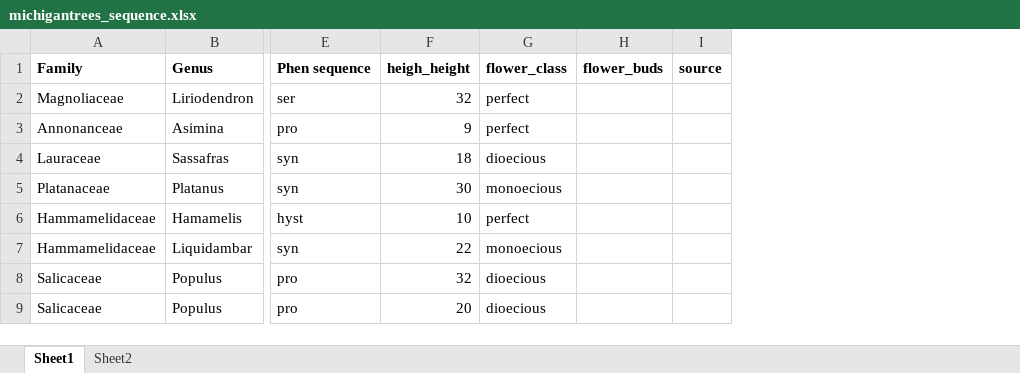
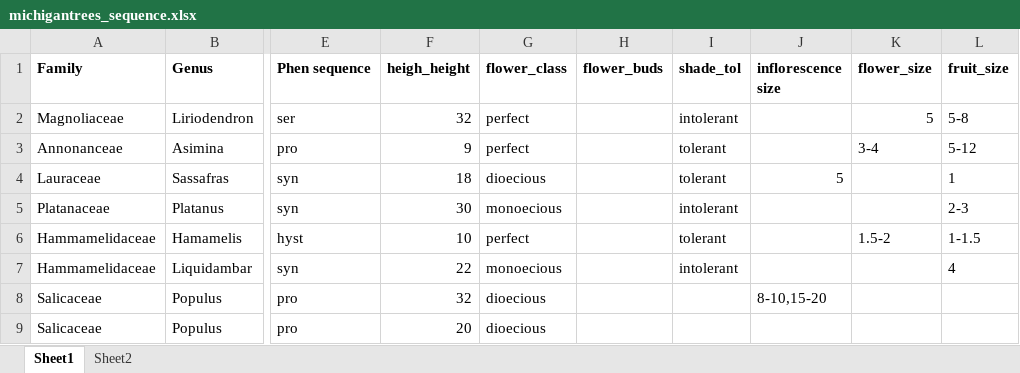
Before and after one commit to dbuona/proterant, an Excel workbook: Data/michigantrees_sequence.xlsx, sheet Sheet1, drawn as a sheet; only a part is shown, gaps mark what is left out; values as stored, in another font and other column widths than the file's, no borders; removed rows and columns are numbered as before the commit, all else as after; the diff names each change by its address in the sheet, - before the commit and + after, or states it on an @@ line.

Commit message:
started adding other categories to data

```diff
--- a/Data/michigantrees_sequence.xlsx (sheet Sheet1)
+++ b/Data/michigantrees_sequence.xlsx (sheet Sheet1)
-column I (source), empty
+column I (shade_tol), rows 2-7: intolerant | tolerant | tolerant | intolerant | tolerant | intolerant
+column J (inflorescence size), rows 4-8: 5 |  |  |  | 8-10,15-20
+column K (flower_size), rows 2-6: 5 | 3-4 |  |  | 1.5-2
+column L (fruit_size), rows 2-7: 5-8 | 5-12 | 1 | 2-3 | 1-1.5 | 4
```
